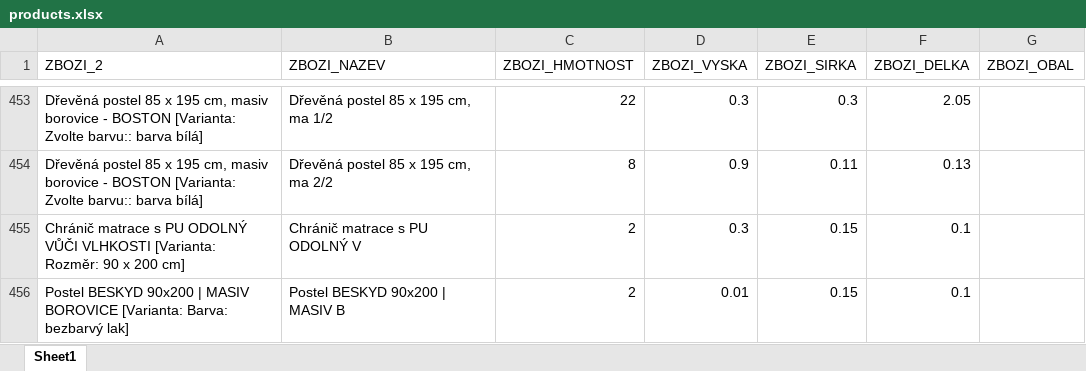
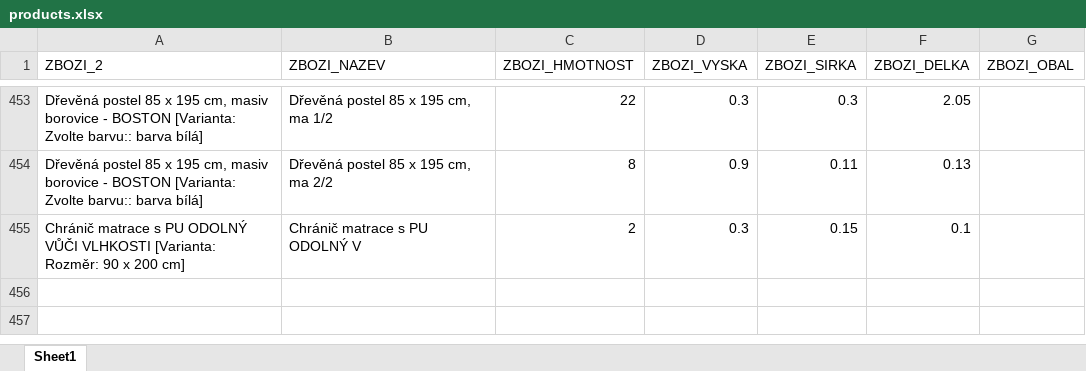
Before and after one commit to xaxamagyar/toptrans-prevodnik, an Excel workbook: products.xlsx, sheet Sheet1, drawn as a sheet; only a part is shown, gaps mark what is left out; values as stored, in another font and other column widths than the file's, no borders; the diff names each change by its address in the sheet, - before the commit and + after, or states it on an @@ line.

Commit message:
Aktualizace katalogu produktů - 08.07.2026 14:08

```diff
--- a/products.xlsx (sheet Sheet1)
+++ b/products.xlsx (sheet Sheet1)
-row 456: Postel BESKYD 90x200 | MASIV BOROVICE [Varianta: Barva: bezbarvý lak] | Postel BESKYD 90x200 | MASIV B | 2 | 0.01 | 0.15 | 0.1
```
